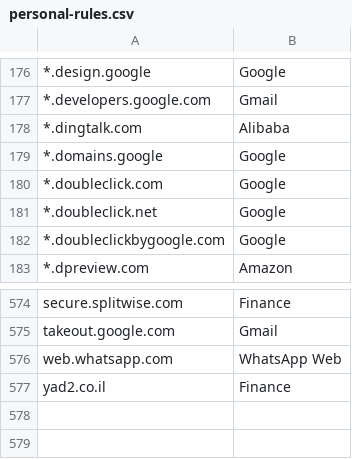
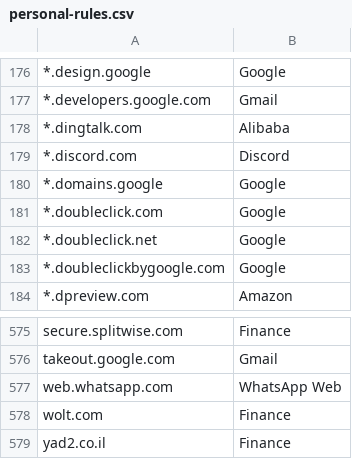
Before and after one commit to doronbehar/containerise, a CSV file: personal-rules.csv, drawn as a sheet; only a part is shown, gaps mark what is left out; the diff names each change by its address in the sheet, - before the commit and + after, or states it on an @@ line.

Commit message:
Add more domains and rules

```diff
--- a/personal-rules.csv
+++ b/personal-rules.csv
+row 179: *.discord.com | Discord
+row 578: wolt.com | Finance
```
Also changed, not shown: 1 other file.
